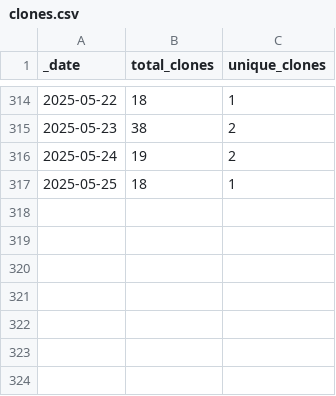
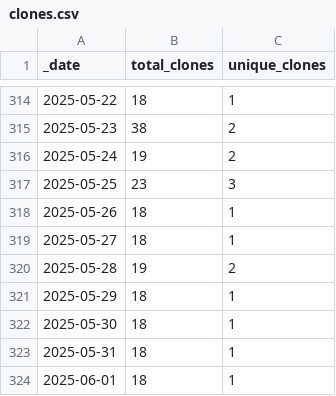
Before and after one commit to ansible-middleware/wildfly, a CSV file: traffic/clones.csv, drawn as a sheet; only a part is shown, gaps mark what is left out.

Commit message:
GitHub traffic

```diff
--- a/traffic/clones.csv
+++ b/traffic/clones.csv
@@ -316,2 +316,9 @@ _date,total_clones,unique_clones
 2025-05-24,19,2
-2025-05-25,18,1
+2025-05-25,23,3
+2025-05-26,18,1
+2025-05-27,18,1
+2025-05-28,19,2
+2025-05-29,18,1
+2025-05-30,18,1
+2025-05-31,18,1
+2025-06-01,18,1
```
Also changed, not shown: traffic/views.csv, 1 other file.
